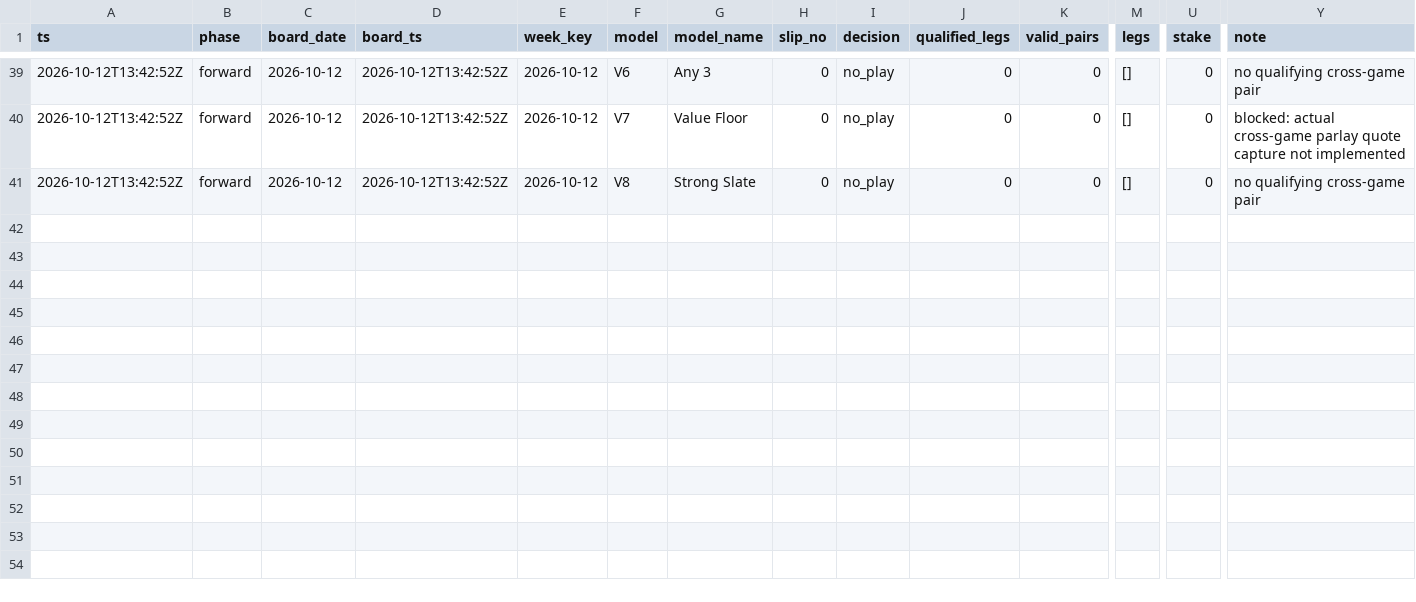
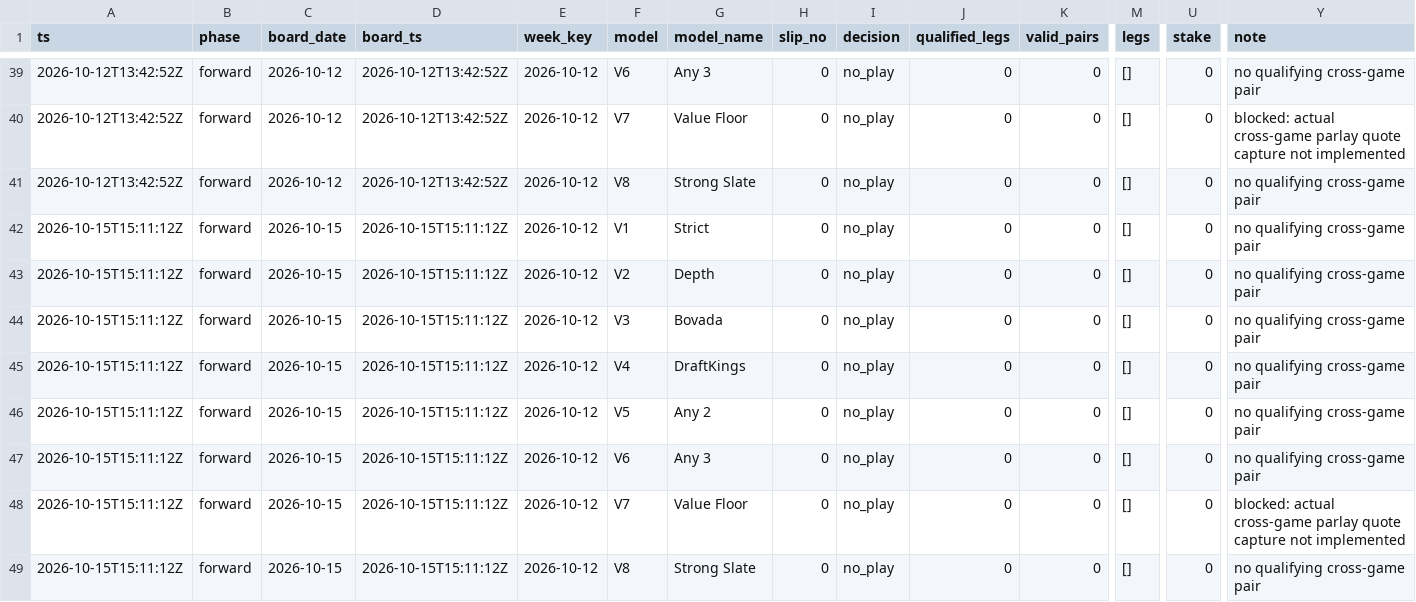
Before and after one commit to zilverest/prop-lab, a CSV file: data/parlay_decisions.csv, drawn as a sheet; only a part is shown, gaps mark what is left out; rows hold the shown columns only; the diff names each change by its address in the sheet, - before the commit and + after, or states it on an @@ line.

```diff
--- a/data/parlay_decisions.csv
+++ b/data/parlay_decisions.csv
+row 42: 2026-10-15T15:11:12Z | forward | 2026-10-15 | 2026-10-15T15:11:12Z | 2026-10-12 | V1 | Strict | 0 | no_play | 0 | 0 | [] | 0 | no qualifying cross-game pair
+row 43: 2026-10-15T15:11:12Z | forward | 2026-10-15 | 2026-10-15T15:11:12Z | 2026-10-12 | V2 | Depth | 0 | no_play | 0 | 0 | [] | 0 | no qualifying cross-game pair
+row 44: 2026-10-15T15:11:12Z | forward | 2026-10-15 | 2026-10-15T15:11:12Z | 2026-10-12 | V3 | Bovada | 0 | no_play | 0 | 0 | [] | 0 | no qualifying cross-game pair
+row 45: 2026-10-15T15:11:12Z | forward | 2026-10-15 | 2026-10-15T15:11:12Z | 2026-10-12 | V4 | DraftKings | 0 | no_play | 0 | 0 | [] | 0 | no qualifying cross-game pair
+row 46: 2026-10-15T15:11:12Z | forward | 2026-10-15 | 2026-10-15T15:11:12Z | 2026-10-12 | V5 | Any 2 | 0 | no_play | 0 | 0 | [] | 0 | no qualifying cross-game pair
+row 47: 2026-10-15T15:11:12Z | forward | 2026-10-15 | 2026-10-15T15:11:12Z | 2026-10-12 | V6 | Any 3 | 0 | no_play | 0 | 0 | [] | 0 | no qualifying cross-game pair
+row 48: 2026-10-15T15:11:12Z | forward | 2026-10-15 | 2026-10-15T15:11:12Z | 2026-10-12 | V7 | Value Floor | 0 | no_play | 0 | 0 | [] | 0 | blocked: actual cross-game parlay quote capture not implemented
+row 49: 2026-10-15T15:11:12Z | forward | 2026-10-15 | 2026-10-15T15:11:12Z | 2026-10-12 | V8 | Strong Slate | 0 | no_play | 0 | 0 | [] | 0 | no qualifying cross-game pair
```
Also changed, not shown: data/pipeline_health.csv, data/sgp_quote_snapshots.csv, 3 other files.
